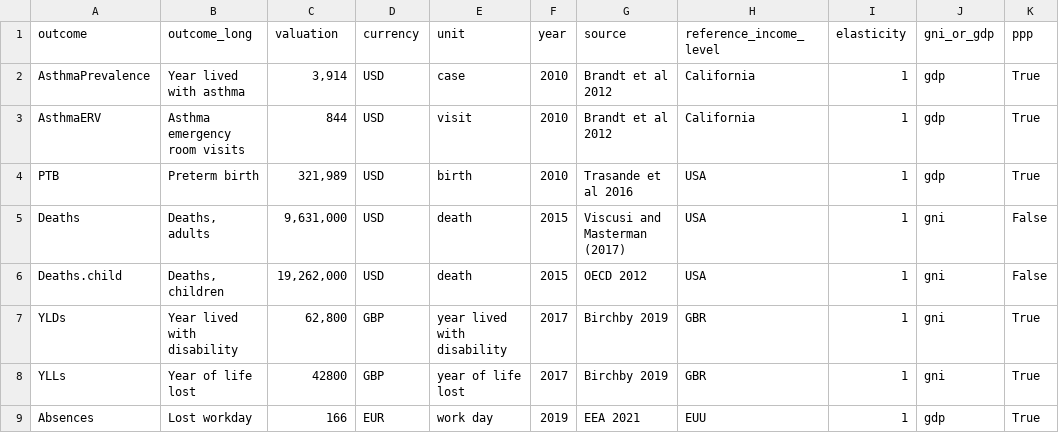
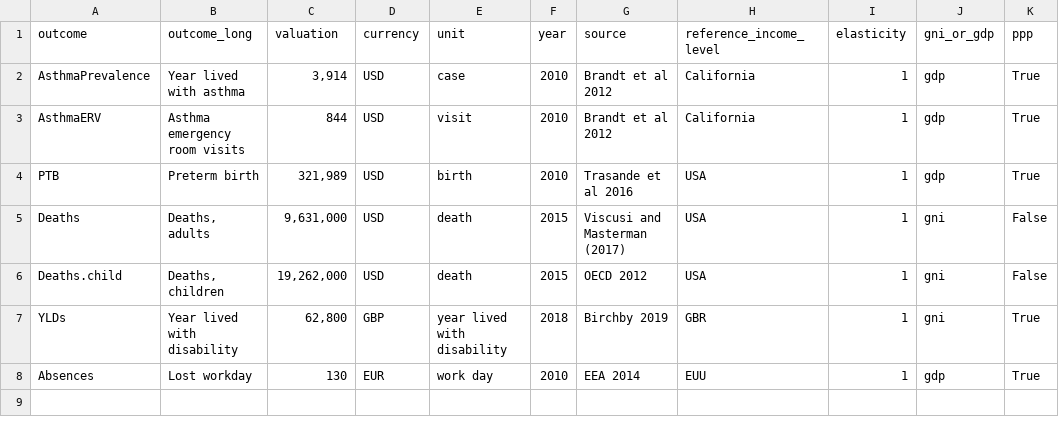
Before and after one commit to energyandcleanair/creahia, a CSV file: inst/extdata/valuations/viscusi.csv, drawn as a sheet.

Commit message:
Restore package valuation reference files

```diff
--- a/inst/extdata/valuations/viscusi.csv
+++ b/inst/extdata/valuations/viscusi.csv
@@ -6,4 +6,3 @@ Deaths,"Deaths, adults","9,631,000",USD,death,2015,Viscusi and Masterman (2017),
 Deaths.child,"Deaths, children","19,262,000",USD,death,2015,OECD 2012,USA,1,gni,False
-YLDs,Year lived with disability,"62,800",GBP,year lived with disability,2017,Birchby 2019,GBR,1,gni,True
-YLLs,Year of life lost,42800,GBP,year of life lost,2017,Birchby 2019,GBR,1,gni,True
-Absences,Lost workday,166,EUR,work day,2019,EEA 2021,EUU,1,gdp,True
+YLDs,Year lived with disability,"62,800",GBP,year lived with disability,2018,Birchby 2019,GBR,1,gni,True
+Absences,Lost workday,130,EUR,work day,2010,EEA 2014,EUU,1,gdp,True
```
Also changed, not shown: inst/extdata/valuations/viscusi_ppp.csv, inst/extdata/valuations/worldbank.csv.
